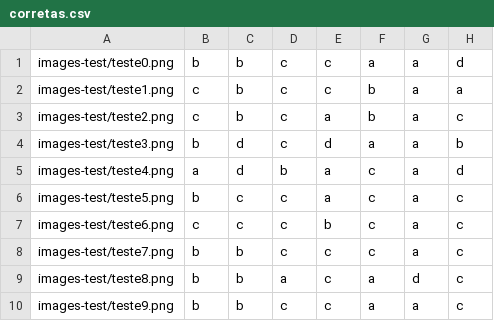
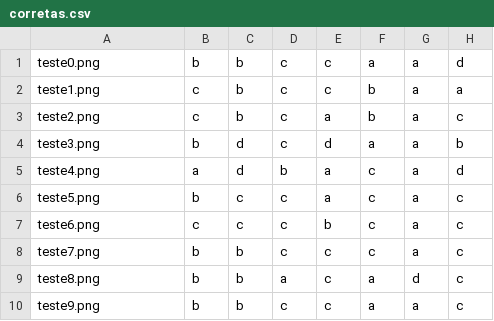
Before and after one commit to alura-cursos/Visao_computacional-OMR, a CSV file: images-test/corretas.csv, drawn as a sheet; only a part is shown; the diff names each change by its address in the sheet, - before the commit and + after, or states it on an @@ line.

```diff
--- a/images-test/corretas.csv
+++ b/images-test/corretas.csv
-A1: images-test/teste0.png
+A1: teste0.png
-A2: images-test/teste1.png
+A2: teste1.png
-A3: images-test/teste2.png
+A3: teste2.png
-A4: images-test/teste3.png
+A4: teste3.png
-A5: images-test/teste4.png
+A5: teste4.png
-A6: images-test/teste5.png
+A6: teste5.png
-A7: images-test/teste6.png
+A7: teste6.png
-A8: images-test/teste7.png
+A8: teste7.png
-A9: images-test/teste8.png
+A9: teste8.png
-A10: images-test/teste9.png
+A10: teste9.png
```
Also changed, not shown: 1 other file.
